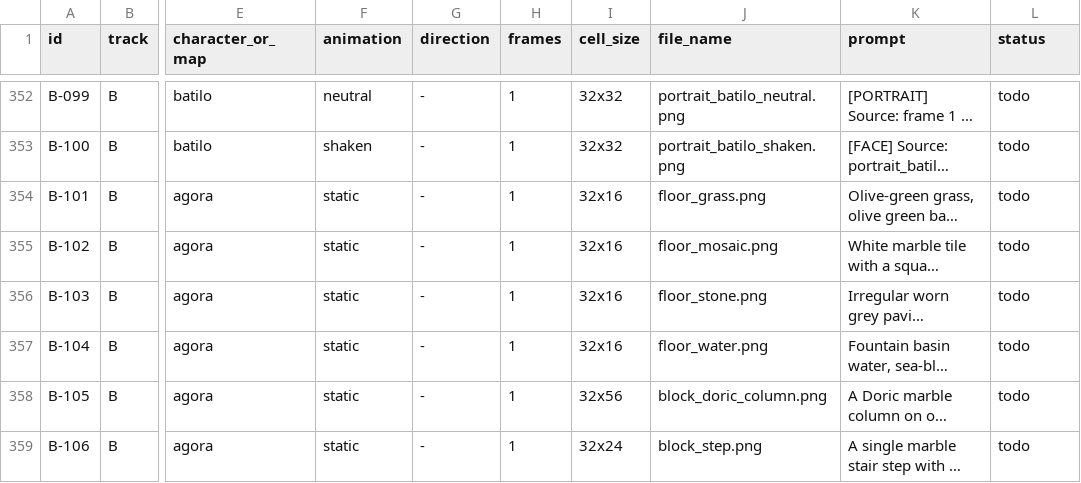
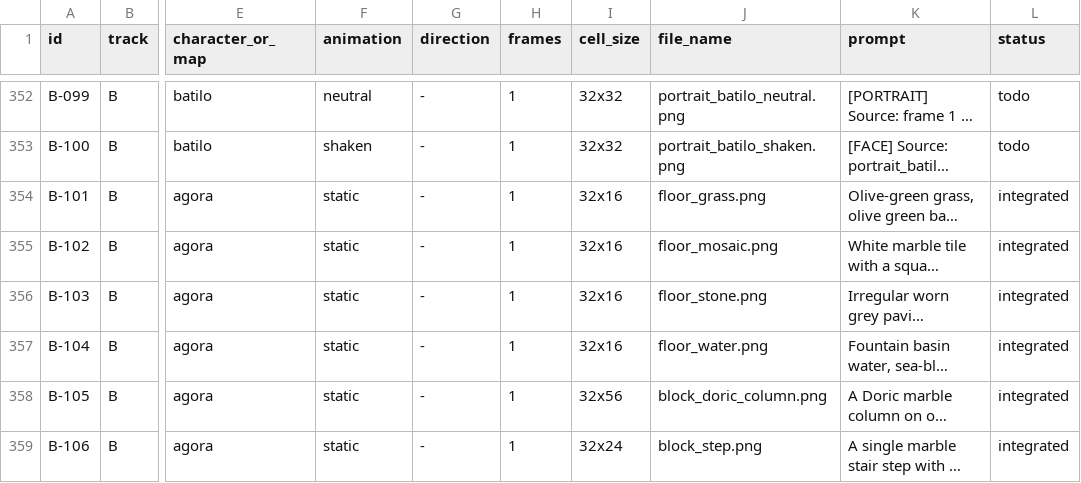
Before and after one commit to MatheusBonadio/greek-fight-tactics, a CSV file: docs/art/pixellab_assets.csv, drawn as a sheet; only a part is shown, gaps mark what is left out; long unchanged cells end in …; the diff covers the shown part only; the diff names each change by its address in the sheet, - before the commit and + after, or states it on an @@ line.

Commit message:
feat: replace the p1 scenery placeholders with pixellab art on palette v2

```diff
--- a/docs/art/pixellab_assets.csv
+++ b/docs/art/pixellab_assets.csv
-L354:L359 (status): todo
+L354:L359 (status): integrated
```
Also changed, not shown: 16 edited cells elsewhere in this file, 56 other files.
